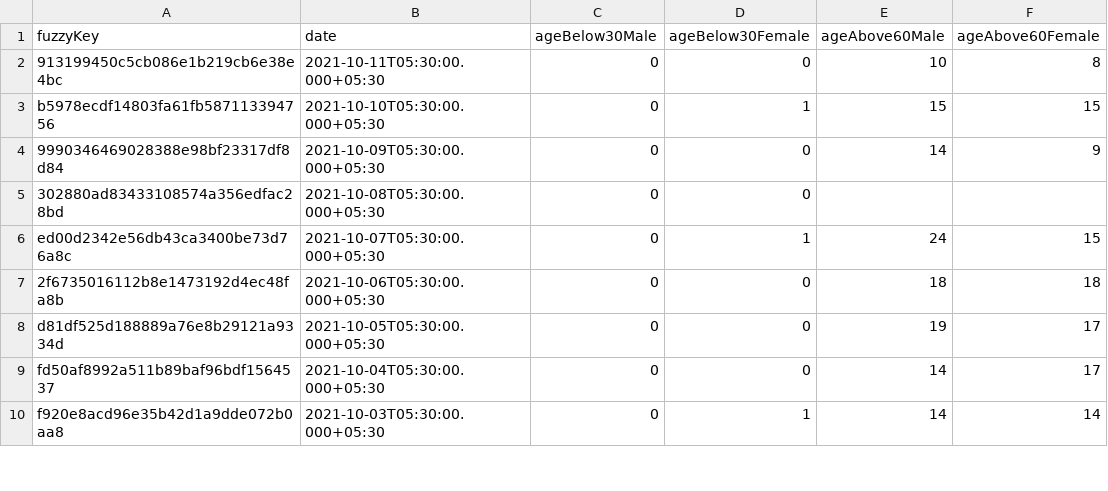
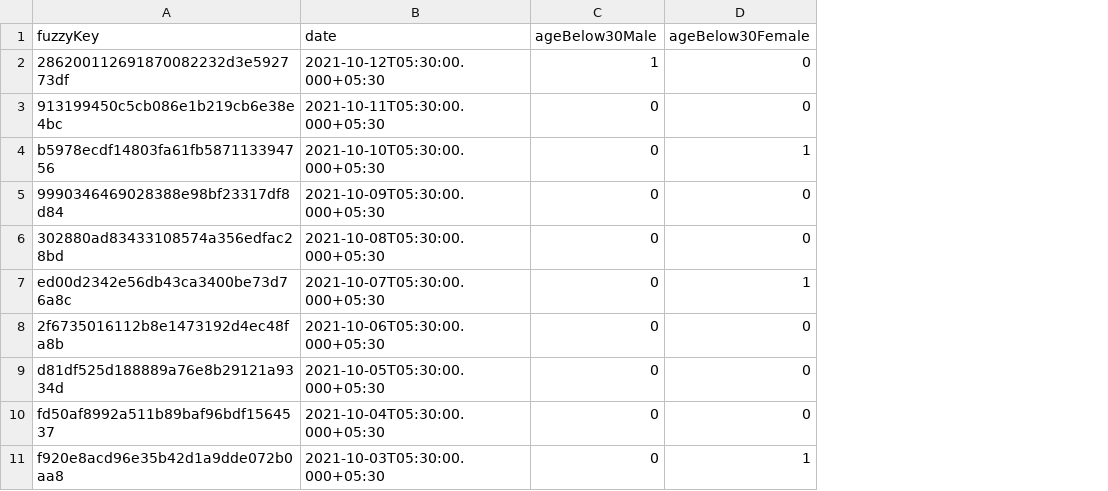
Before and after one commit to kaveenr/covid19-memorial-lk-data, a TSV file: data/dgi_reports_deaths_latest.tsv, drawn as a sheet; only a part is shown; removed rows and columns are numbered as before the commit, all else as after; the diff names each change by its address in the sheet, - before the commit and + after, or states it on an @@ line.

```diff
--- a/data/dgi_reports_deaths_latest.tsv
+++ b/data/dgi_reports_deaths_latest.tsv
-column E (ageAbove60Male), rows 2-10: 10 | 15 | 14 |  | 24 | 18 | 19 | 14 | 14
-column F (ageAbove60Female), rows 2-10: 8 | 15 | 9 |  | 15 | 18 | 17 | 17 | 14
+row 2: 286200112691870082232d3e592773df | 2021-10-12T05:30:00.000+05:30 | 1 | 0
```
Also changed, not shown: 2 other files.
